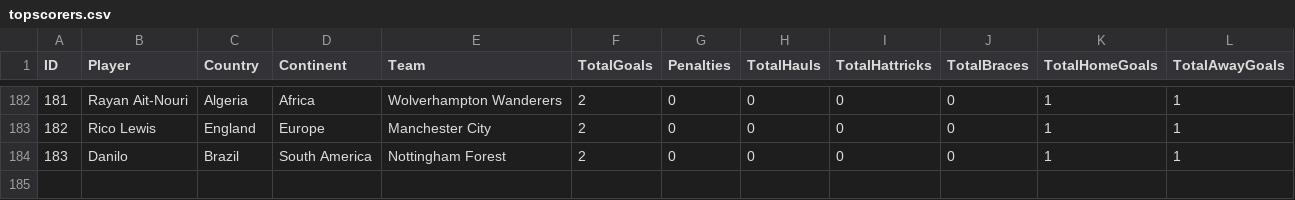
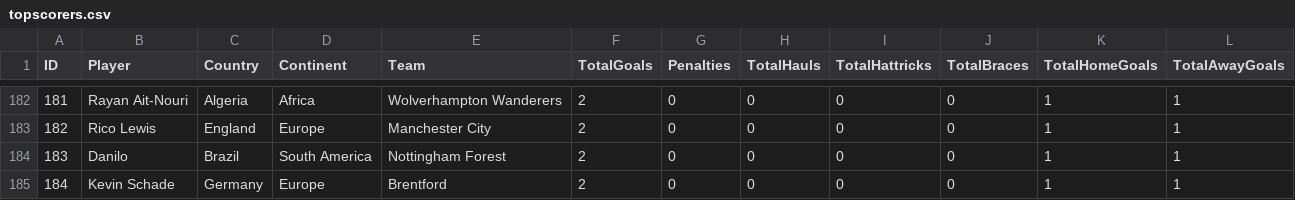
Before and after one commit to plcr9/Prem20232024, a CSV file: lib/topscorers.csv, drawn as a sheet; only a part is shown, gaps mark what is left out; the diff names each change by its address in the sheet, - before the commit and + after, or states it on an @@ line.

Commit message:
Update topscorers.csv

```diff
--- a/lib/topscorers.csv
+++ b/lib/topscorers.csv
+row 185: 184 | Kevin Schade | Germany | Europe | Brentford | 2 | 0 | 0 | 0 | 0 | 1 | 1
```
